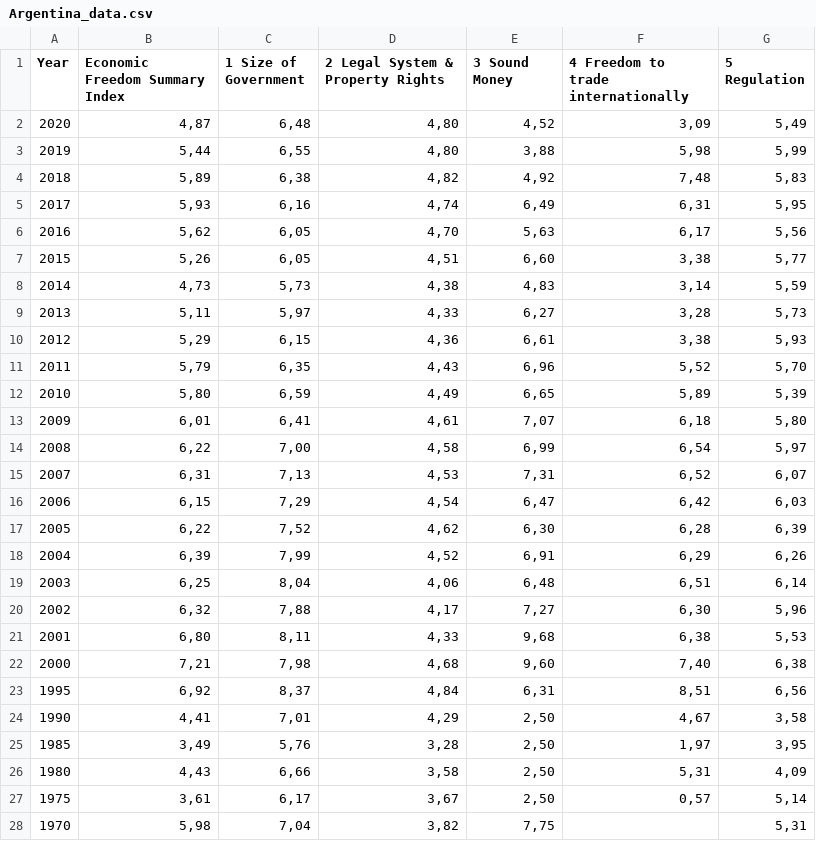
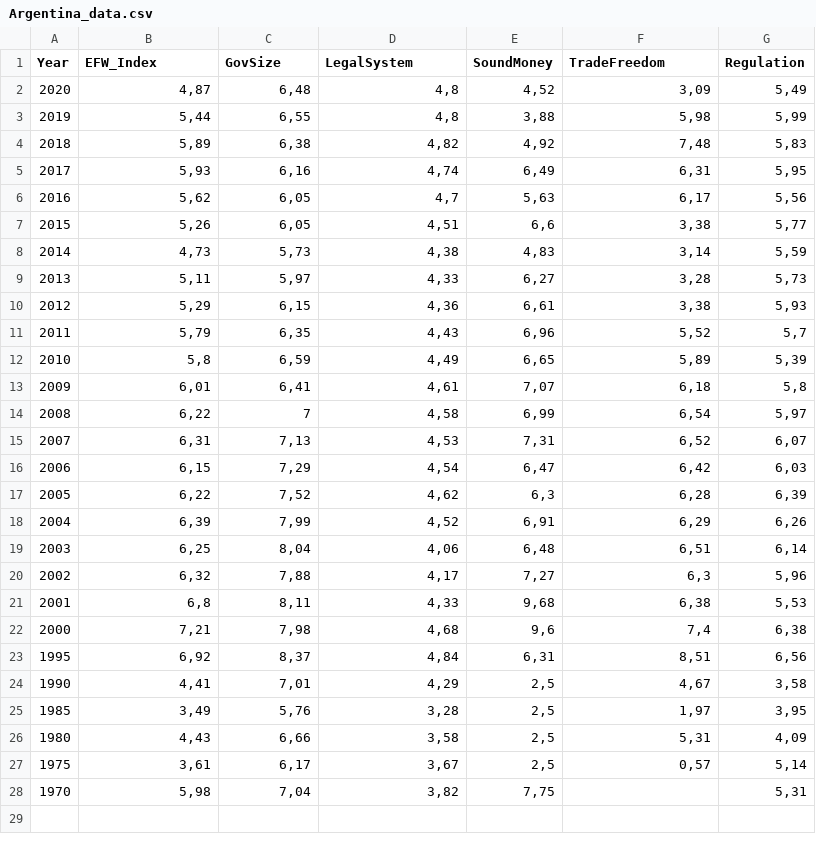
Before and after one commit to bsf94/TCC, a CSV file: Argentina_data.csv, drawn as a sheet.

```diff
--- a/Argentina_data.csv
+++ b/Argentina_data.csv
@@ -1,8 +1,8 @@
-Year,Economic Freedom Summary Index,1  Size of Government,2  Legal System & Property Rights,3  Sound Money,4  Freedom to trade internationally,5  Regulation
-2020,"4,87","6,48","4,80","4,52","3,09","5,49"
-2019,"5,44","6,55","4,80","3,88","5,98","5,99"
+Year,EFW_Index,GovSize,LegalSystem,SoundMoney,TradeFreedom,Regulation
+2020,"4,87","6,48","4,8","4,52","3,09","5,49"
+2019,"5,44","6,55","4,8","3,88","5,98","5,99"
 2018,"5,89","6,38","4,82","4,92","7,48","5,83"
 2017,"5,93","6,16","4,74","6,49","6,31","5,95"
-2016,"5,62","6,05","4,70","5,63","6,17","5,56"
-2015,"5,26","6,05","4,51","6,60","3,38","5,77"
+2016,"5,62","6,05","4,7","5,63","6,17","5,56"
+2015,"5,26","6,05","4,51","6,6","3,38","5,77"
 2014,"4,73","5,73","4,38","4,83","3,14","5,59"
@@ -10,19 +10,19 @@ Year,Economic Freedom Summary Index,1  Size of Government,2  Legal System & Prop
 2012,"5,29","6,15","4,36","6,61","3,38","5,93"
-2011,"5,79","6,35","4,43","6,96","5,52","5,70"
-2010,"5,80","6,59","4,49","6,65","5,89","5,39"
-2009,"6,01","6,41","4,61","7,07","6,18","5,80"
-2008,"6,22","7,00","4,58","6,99","6,54","5,97"
+2011,"5,79","6,35","4,43","6,96","5,52","5,7"
+2010,"5,8","6,59","4,49","6,65","5,89","5,39"
+2009,"6,01","6,41","4,61","7,07","6,18","5,8"
+2008,"6,22",7,"4,58","6,99","6,54","5,97"
 2007,"6,31","7,13","4,53","7,31","6,52","6,07"
 2006,"6,15","7,29","4,54","6,47","6,42","6,03"
-2005,"6,22","7,52","4,62","6,30","6,28","6,39"
+2005,"6,22","7,52","4,62","6,3","6,28","6,39"
 2004,"6,39","7,99","4,52","6,91","6,29","6,26"
 2003,"6,25","8,04","4,06","6,48","6,51","6,14"
-2002,"6,32","7,88","4,17","7,27","6,30","5,96"
-2001,"6,80","8,11","4,33","9,68","6,38","5,53"
-2000,"7,21","7,98","4,68","9,60","7,40","6,38"
+2002,"6,32","7,88","4,17","7,27","6,3","5,96"
+2001,"6,8","8,11","4,33","9,68","6,38","5,53"
+2000,"7,21","7,98","4,68","9,6","7,4","6,38"
 1995,"6,92","8,37","4,84","6,31","8,51","6,56"
-1990,"4,41","7,01","4,29","2,50","4,67","3,58"
-1985,"3,49","5,76","3,28","2,50","1,97","3,95"
-1980,"4,43","6,66","3,58","2,50","5,31","4,09"
-1975,"3,61","6,17","3,67","2,50","0,57","5,14"
+1990,"4,41","7,01","4,29","2,5","4,67","3,58"
+1985,"3,49","5,76","3,28","2,5","1,97","3,95"
+1980,"4,43","6,66","3,58","2,5","5,31","4,09"
+1975,"3,61","6,17","3,67","2,5","0,57","5,14"
 1970,"5,98","7,04","3,82","7,75",,"5,31"
```
Also changed, not shown: 1 other file.
